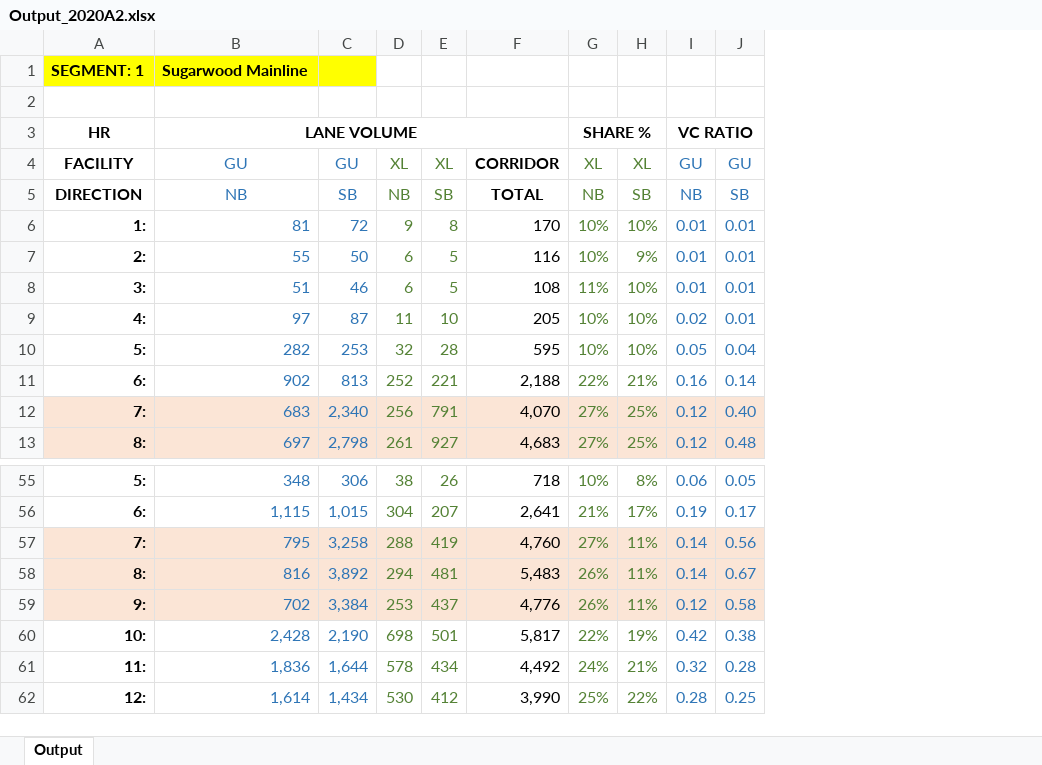
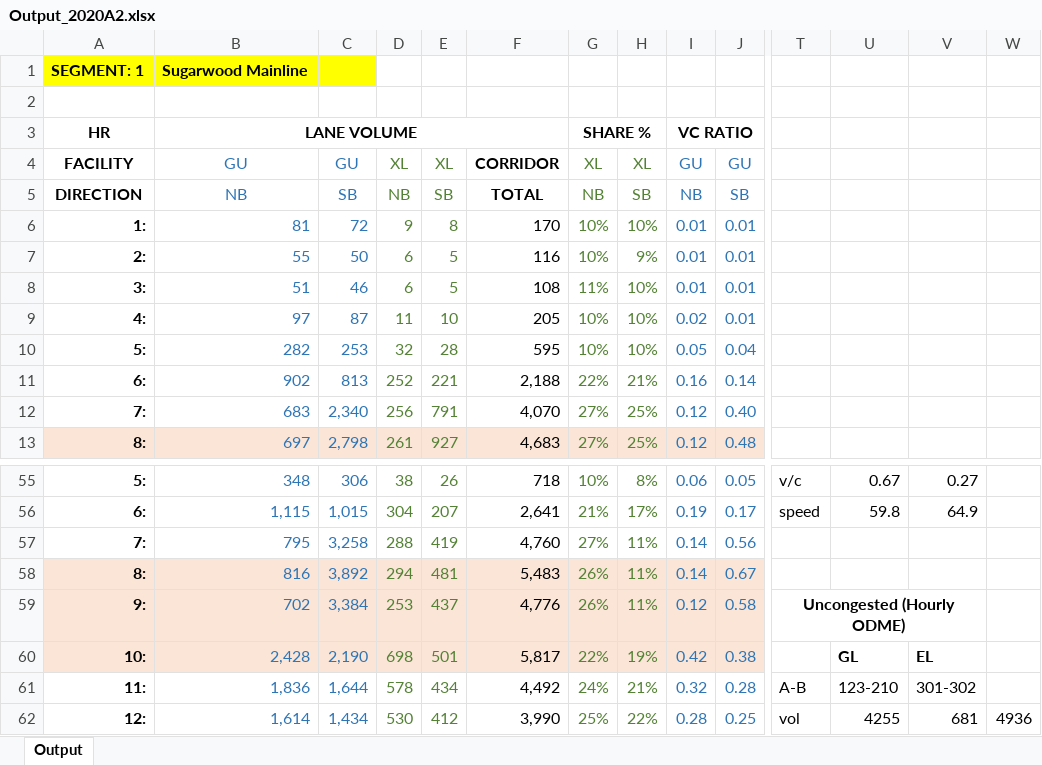
Before and after one commit to 4Step/VETERANS_PDnE, an Excel workbook: Analysis & Profiles/Output_2020A2.xlsx, sheet Output, drawn as a sheet; only a part is shown, gaps mark what is left out; values as stored, in another font and other column widths than the file's, no borders; charts and pictures not drawn; the diff covers the shown part only; the diff names each change by its address in the sheet, - before the commit and + after, or states it on an @@ line.

```diff
--- a/Analysis & Profiles/Output_2020A2.xlsx (sheet Output)
+++ b/Analysis & Profiles/Output_2020A2.xlsx (sheet Output)
+column T, rows 55-62: v/c | speed |  |  | Uncongested (Hourly ODME) |  | A-B | vol
+column U, rows 55-62: 0.67 | 59.8 |  |  |  | GL | 123-210 | 4255
+column V, rows 55-62: 0.27 | 64.9 |  |  |  | EL | 301-302 | 681
+column W, row 62: 4936
-A12:J12 fill: #FBE5D6
+A12:J12 fill: none
-A57:J57 fill: #FBE5D6
+A57:J57 fill: none
-A60:J60 fill: none
+A60:J60 fill: #FBE5D6
```
Also changed, not shown: 1 added column and cell formats elsewhere in this sheet, 1 other file.
